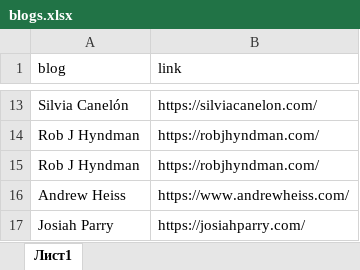
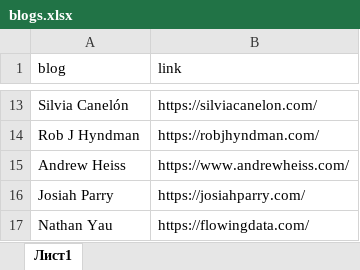
Before and after one commit to materov/rsources-book-en, an Excel workbook: tables/blogs.xlsx, sheet Лист1, drawn as a sheet; only a part is shown, gaps mark what is left out; the shorter side is filled out with more unchanged rows; values as stored, in another font and other column widths than the file's, no borders; the diff names each change by its address in the sheet, - before the commit and + after, or states it on an @@ line.

```diff
--- a/tables/blogs.xlsx (sheet Лист1)
+++ b/tables/blogs.xlsx (sheet Лист1)
-row 15: Rob J Hyndman | https://robjhyndman.com/
```
Also changed, not shown: 49 other files.
